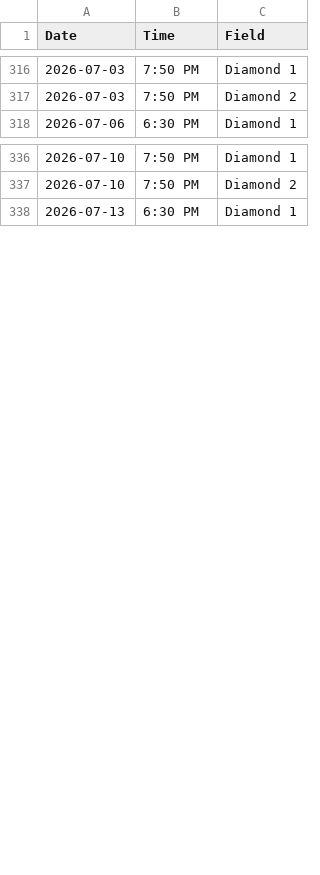
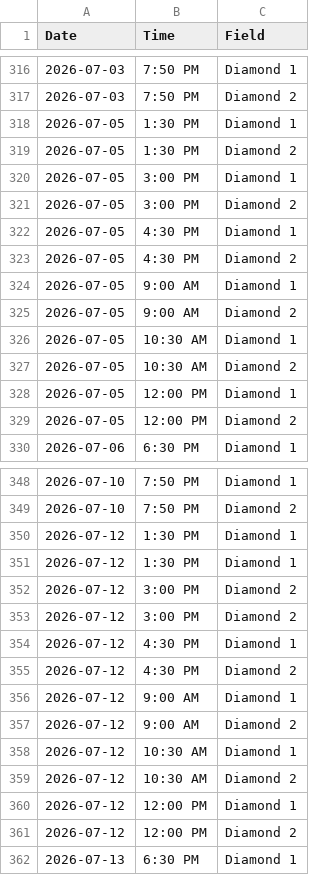
Before and after one commit to jpotter82/wmsl-schedule-builder, a CSV file: field_availability.csv, drawn as a sheet; only a part is shown, gaps mark what is left out; the diff covers the shown part only.

Commit message:
Update field_availability.csv
Fixes to missing field availability

```diff
--- a/field_availability.csv
+++ b/field_availability.csv
@@ -317,2 +317,14 @@ Date,Time,Field
 2026-07-03,7:50 PM,Diamond 2
+2026-07-05,1:30 PM,Diamond 1
+2026-07-05,1:30 PM,Diamond 2
+2026-07-05,3:00 PM,Diamond 1
+2026-07-05,3:00 PM,Diamond 2
+2026-07-05,4:30 PM,Diamond 1
+2026-07-05,4:30 PM,Diamond 2
+2026-07-05,9:00 AM,Diamond 1
+2026-07-05,9:00 AM,Diamond 2
+2026-07-05,10:30 AM,Diamond 1
+2026-07-05,10:30 AM,Diamond 2
+2026-07-05,12:00 PM,Diamond 1
+2026-07-05,12:00 PM,Diamond 2
 2026-07-06,6:30 PM,Diamond 1
@@ -337,2 +349,14 @@ Date,Time,Field
 2026-07-10,7:50 PM,Diamond 2
+2026-07-12,1:30 PM,Diamond 1
+2026-07-12,1:30 PM,Diamond 1
+2026-07-12,3:00 PM,Diamond 2
+2026-07-12,3:00 PM,Diamond 2
+2026-07-12,4:30 PM,Diamond 1
+2026-07-12,4:30 PM,Diamond 2
+2026-07-12,9:00 AM,Diamond 1
+2026-07-12,9:00 AM,Diamond 2
+2026-07-12,10:30 AM,Diamond 1
+2026-07-12,10:30 AM,Diamond 2
+2026-07-12,12:00 PM,Diamond 1
+2026-07-12,12:00 PM,Diamond 2
 2026-07-13,6:30 PM,Diamond 1
```
Also changed, not shown: 8 edited cells elsewhere in this file.
